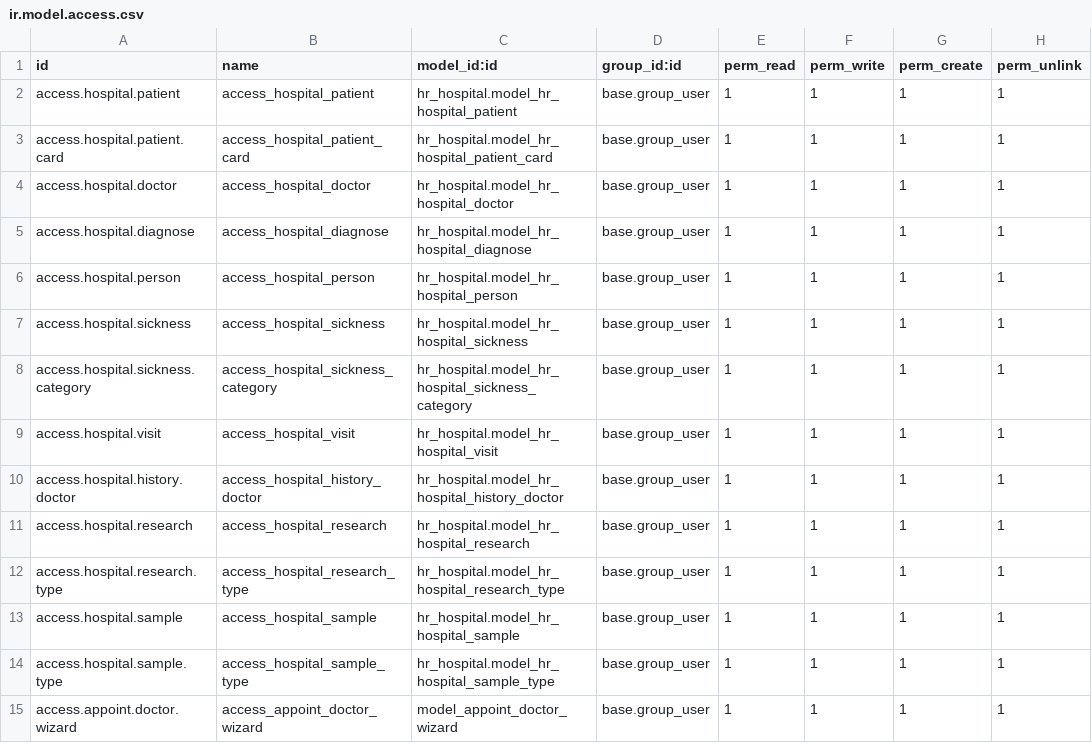
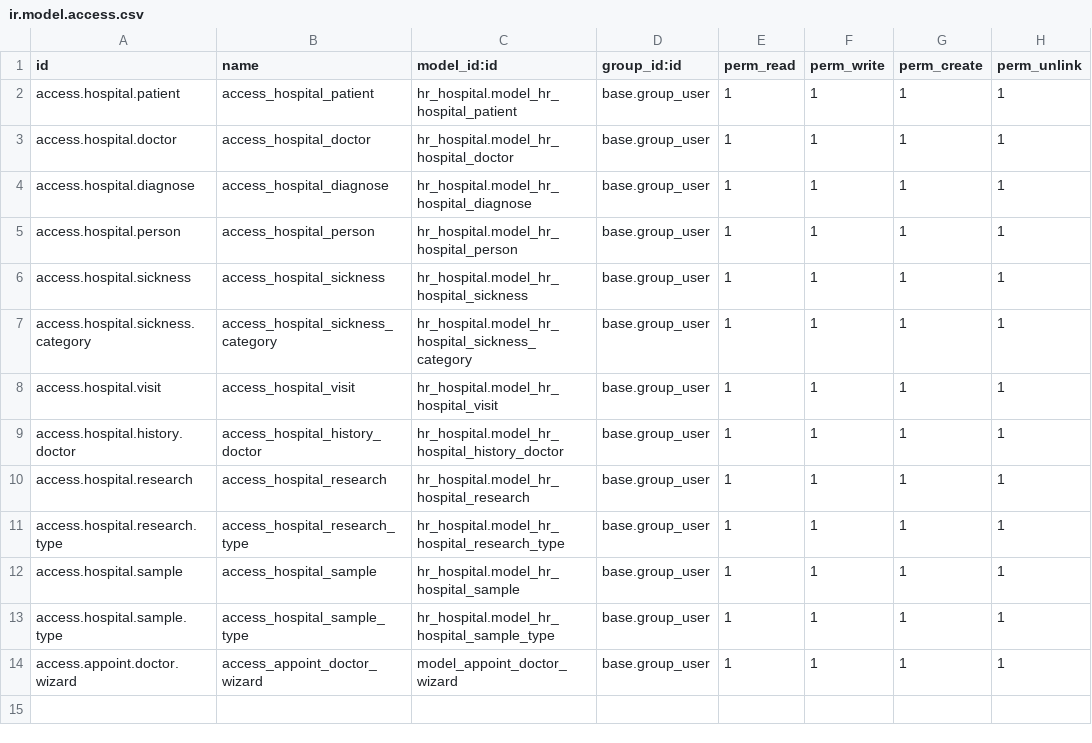
Before and after one commit to kseniavoitko/odoo_school, a CSV file: hr_hospital/security/ir.model.access.csv, drawn as a sheet.

Commit message:
[ADD]hr_hospital: add views

```diff
--- a/hr_hospital/security/ir.model.access.csv
+++ b/hr_hospital/security/ir.model.access.csv
@@ -2,3 +2,2 @@ id,name,model_id:id,group_id:id,perm_read,perm_write,perm_create,perm_unlink
 access.hospital.patient,access_hospital_patient,hr_hospital.model_hr_hospital_patient,base.group_user,1,1,1,1
-access.hospital.patient.card,access_hospital_patient_card,hr_hospital.model_hr_hospital_patient_card,base.group_user,1,1,1,1
 access.hospital.doctor,access_hospital_doctor,hr_hospital.model_hr_hospital_doctor,base.group_user,1,1,1,1
```
Also changed, not shown: 17 other files.
